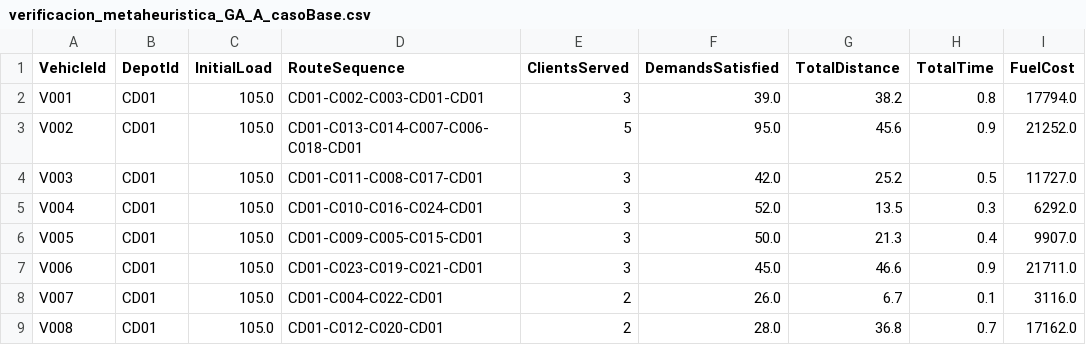
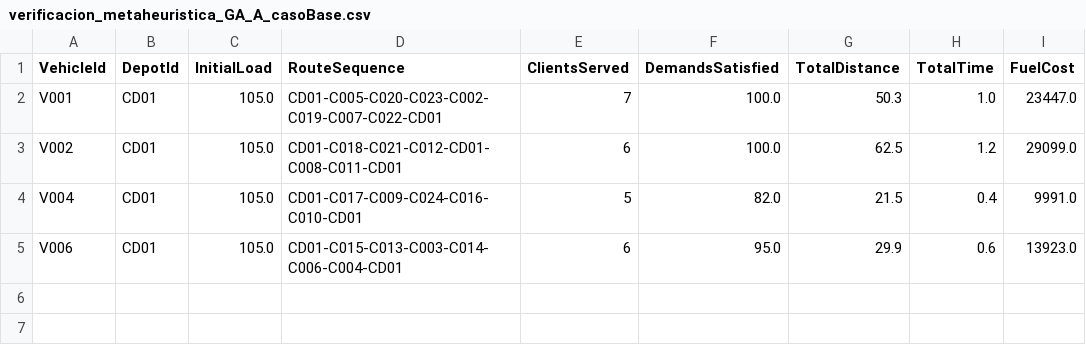
Before and after one commit to S302-prog/Mos-Proyecto1, a CSV file: verificacion_metaheuristica_GA_A_casoBase.csv, drawn as a sheet.

```diff
--- a/verificacion_metaheuristica_GA_A_casoBase.csv
+++ b/verificacion_metaheuristica_GA_A_casoBase.csv
@@ -1,9 +1,5 @@
 VehicleId,DepotId,InitialLoad,RouteSequence,ClientsServed,DemandsSatisfied,TotalDistance,TotalTime,FuelCost
-V001,CD01,105.0,CD01-C002-C003-CD01-CD01,3,39.0,38.2,0.8,17794.0
-V002,CD01,105.0,CD01-C013-C014-C007-C006-C018-CD01,5,95.0,45.6,0.9,21252.0
-V003,CD01,105.0,CD01-C011-C008-C017-CD01,3,42.0,25.2,0.5,11727.0
-V004,CD01,105.0,CD01-C010-C016-C024-CD01,3,52.0,13.5,0.3,6292.0
-V005,CD01,105.0,CD01-C009-C005-C015-CD01,3,50.0,21.3,0.4,9907.0
-V006,CD01,105.0,CD01-C023-C019-C021-CD01,3,45.0,46.6,0.9,21711.0
-V007,CD01,105.0,CD01-C004-C022-CD01,2,26.0,6.7,0.1,3116.0
-V008,CD01,105.0,CD01-C012-C020-CD01,2,28.0,36.8,0.7,17162.0
+V001,CD01,105.0,CD01-C005-C020-C023-C002-C019-C007-C022-CD01,7,100.0,50.3,1.0,23447.0
+V002,CD01,105.0,CD01-C018-C021-C012-CD01-C008-C011-CD01,6,100.0,62.5,1.2,29099.0
+V004,CD01,105.0,CD01-C017-C009-C024-C016-C010-CD01,5,82.0,21.5,0.4,9991.0
+V006,CD01,105.0,CD01-C015-C013-C003-C014-C006-C004-CD01,6,95.0,29.9,0.6,13923.0
```
Also changed, not shown: verificacion_caso2.csv, verificacion_caso_base.csv, 3 other files.
